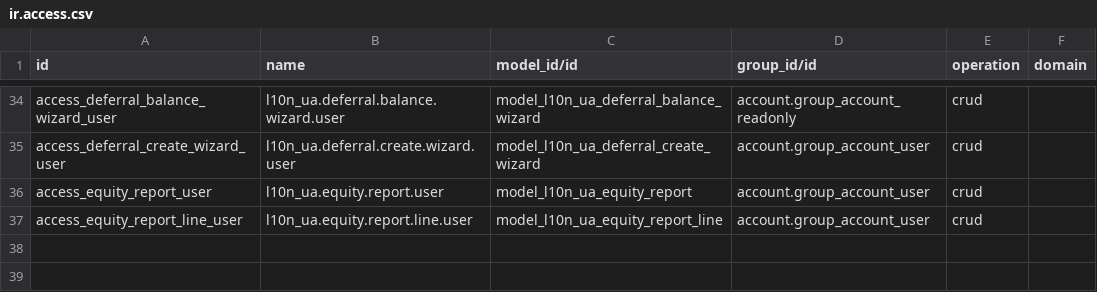
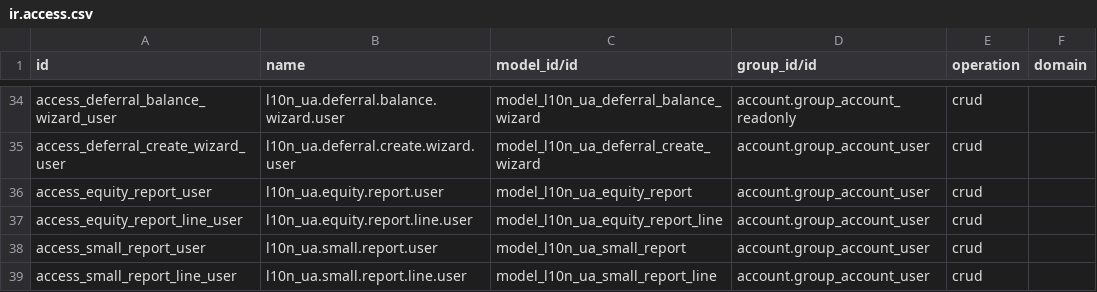
Before and after one commit to NadozirnySvyatoslav/l10n_ua, a CSV file: l10n_ua_accounting/security/ir.access.csv, drawn as a sheet; only a part is shown, gaps mark what is left out.

```diff
--- a/l10n_ua_accounting/security/ir.access.csv
+++ b/l10n_ua_accounting/security/ir.access.csv
@@ -37 +37,3 @@ access_equity_report_user,l10n_ua.equity.report.user,model_l10n_ua_equity_report
 access_equity_report_line_user,l10n_ua.equity.report.line.user,model_l10n_ua_equity_report_line,account.group_account_user,crud,
+access_small_report_user,l10n_ua.small.report.user,model_l10n_ua_small_report,account.group_account_user,crud,
+access_small_report_line_user,l10n_ua.small.report.line.user,model_l10n_ua_small_report_line,account.group_account_user,crud,
```
Also changed, not shown: 10 other files.
